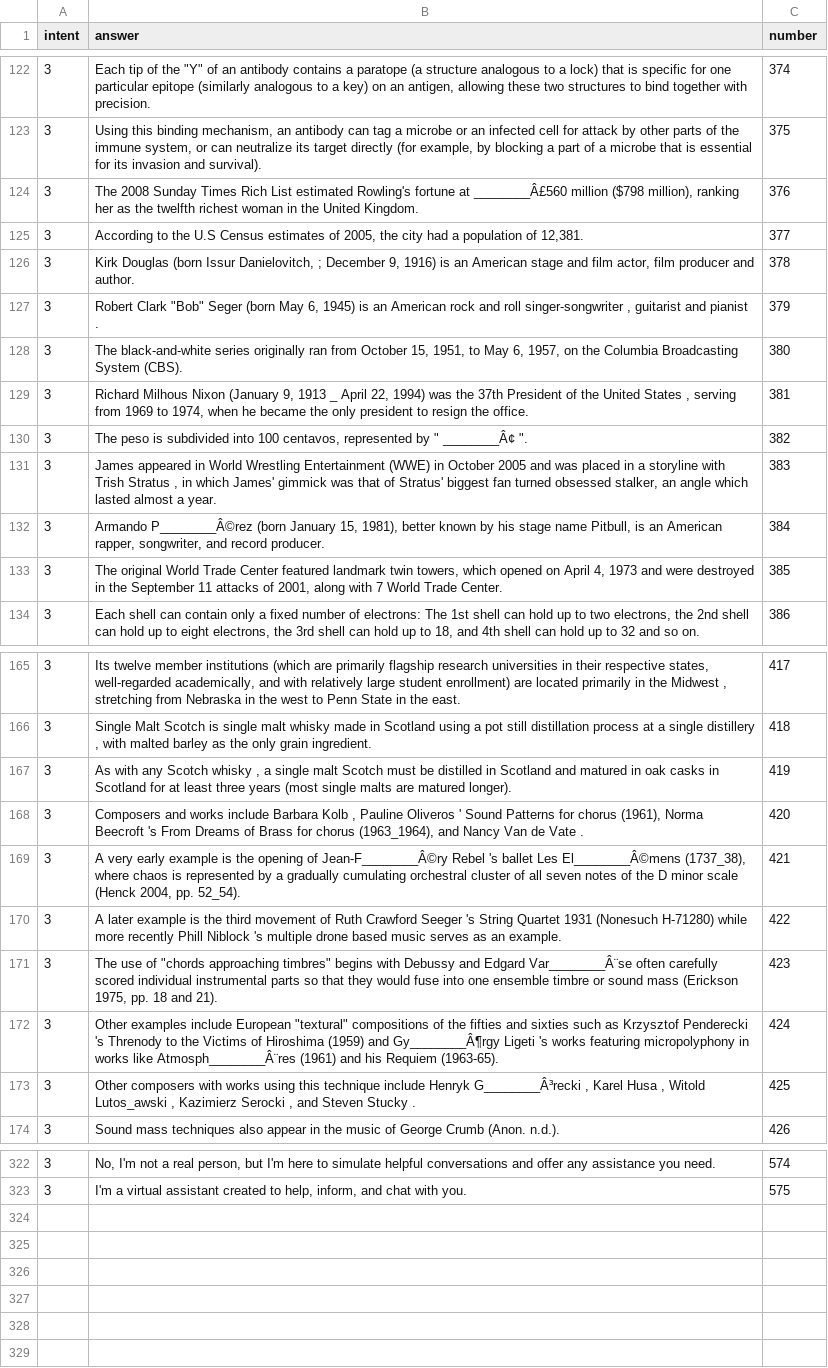
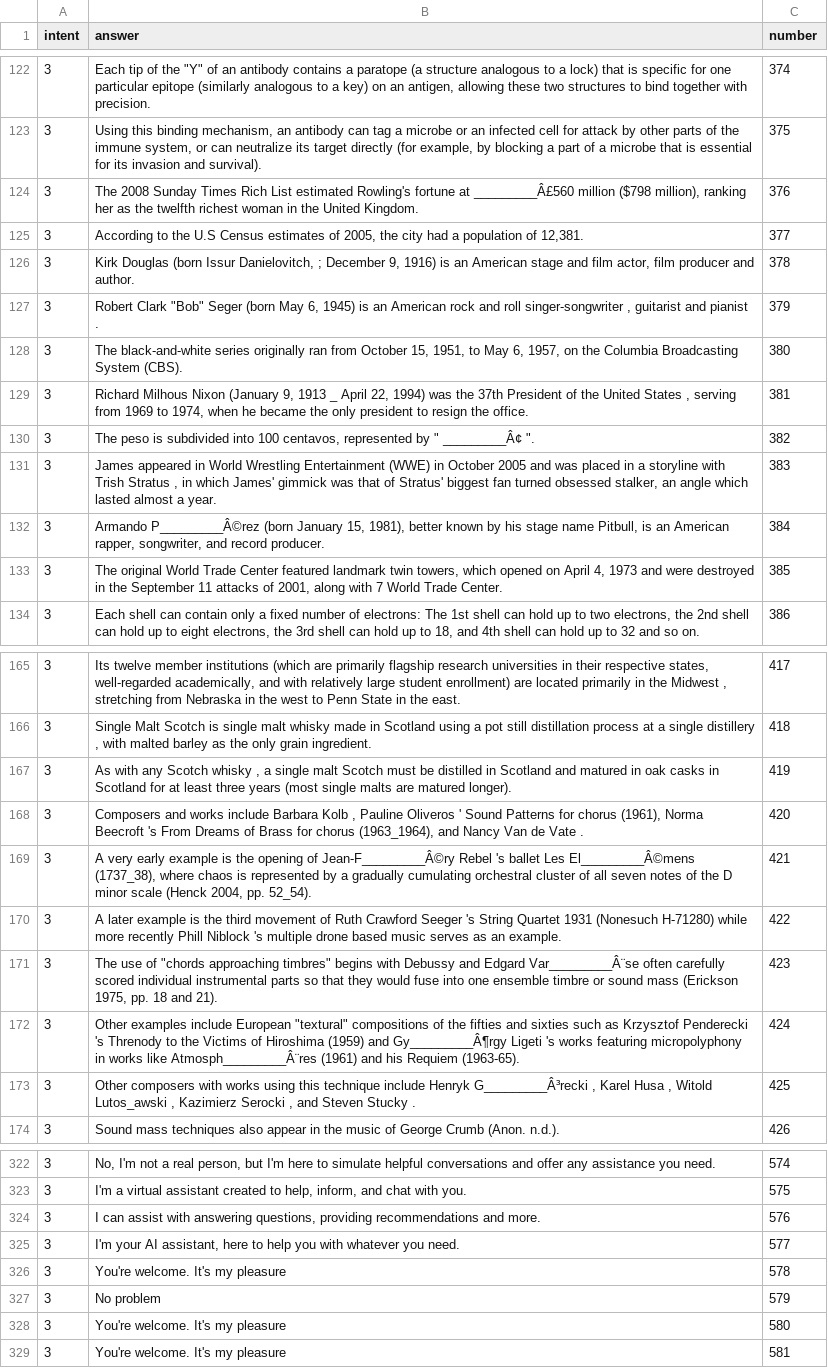
Before and after one commit to YoloYao/Chatbot, a CSV file: models/answer/answer_Chat_data.csv, drawn as a sheet; only a part is shown, gaps mark what is left out; the diff covers the shown part only.

```diff
--- a/models/answer/answer_Chat_data.csv
+++ b/models/answer/answer_Chat_data.csv
@@ -123,3 +123,3 @@ intent,answer,number
 3,"Using this binding mechanism, an antibody can tag a microbe or an infected cell for attack by other parts of the immune system, or can neutralize its target directly (for example, by blocking a part of a microbe that is essential for its invasion and survival).",375
-3,"The 2008 Sunday Times Rich List estimated Rowling's fortune at ________Â£560 million ($798 million), ranking her as the twelfth richest woman in the United Kingdom.",376
+3,"The 2008 Sunday Times Rich List estimated Rowling's fortune at _________Â£560 million ($798 million), ranking her as the twelfth richest woman in the United Kingdom.",376
 3,"According to the U.S Census estimates of 2005, the city had a population of 12,381.",377
@@ -129,5 +129,5 @@ intent,answer,number
 3,"Richard Milhous Nixon (January 9, 1913 _ April 22, 1994) was the 37th President of the United States , serving from 1969 to 1974, when he became the only president to resign the office.",381
-3,"The peso is subdivided into 100 centavos, represented by "" ________Â¢ "".",382
+3,"The peso is subdivided into 100 centavos, represented by "" _________Â¢ "".",382
 3,"James appeared in World Wrestling Entertainment (WWE) in October 2005 and was placed in a storyline with Trish Stratus , in which James' gimmick was that of Stratus' biggest fan turned obsessed stalker, an angle which lasted almost a year.",383
-3,"Armando P________Â©rez (born January 15, 1981), better known by his stage name Pitbull, is an American rapper, songwriter, and record producer.",384
+3,"Armando P_________Â©rez (born January 15, 1981), better known by his stage name Pitbull, is an American rapper, songwriter, and record producer.",384
 3,"The original World Trade Center featured landmark twin towers, which opened on April 4, 1973 and were destroyed in the September 11 attacks of 2001, along with 7 World Trade Center.",385
@@ -168,7 +168,7 @@ intent,answer,number
 3,"Composers and works include Barbara Kolb , Pauline Oliveros ' Sound Patterns for chorus (1961), Norma Beecroft 's From Dreams of Brass for chorus (1963_1964), and Nancy Van de Vate .",420
-3,"A very early example is the opening of Jean-F________Â©ry Rebel 's ballet Les El________Â©mens (1737_38), where chaos is represented by a gradually cumulating orchestral cluster of all seven notes of the D minor scale (Henck 2004, pp. 52_54).",421
+3,"A very early example is the opening of Jean-F_________Â©ry Rebel 's ballet Les El_________Â©mens (1737_38), where chaos is represented by a gradually cumulating orchestral cluster of all seven notes of the D minor scale (Henck 2004, pp. 52_54).",421
 3,A later example is the third movement of Ruth Crawford Seeger 's String Quartet 1931 (Nonesuch H-71280) while more recently Phill Niblock 's multiple drone based music serves as an example.,422
-3,"The use of ""chords approaching timbres"" begins with Debussy and Edgard Var________Â¨se often carefully scored individual instrumental parts so that they would fuse into one ensemble timbre or sound mass (Erickson 1975, pp. 18 and 21).",423
-3,"Other examples include European ""textural"" compositions of the fifties and sixties such as Krzysztof Penderecki 's Threnody to the Victims of Hiroshima (1959) and Gy________Â¶rgy Ligeti 's works featuring micropolyphony in works like Atmosph________Â¨res (1961) and his Requiem (1963-65).",424
-3,"Other composers with works using this technique include Henryk G________Â³recki , Karel Husa , Witold Lutos_awski , Kazimierz Serocki , and Steven Stucky .",425
+3,"The use of ""chords approaching timbres"" begins with Debussy and Edgard Var_________Â¨se often carefully scored individual instrumental parts so that they would fuse into one ensemble timbre or sound mass (Erickson 1975, pp. 18 and 21).",423
+3,"Other examples include European ""textural"" compositions of the fifties and sixties such as Krzysztof Penderecki 's Threnody to the Victims of Hiroshima (1959) and Gy_________Â¶rgy Ligeti 's works featuring micropolyphony in works like Atmosph_________Â¨res (1961) and his Requiem (1963-65).",424
+3,"Other composers with works using this technique include Henryk G_________Â³recki , Karel Husa , Witold Lutos_awski , Kazimierz Serocki , and Steven Stucky .",425
 3,Sound mass techniques also appear in the music of George Crumb (Anon. n.d.).,426
@@ -323 +323,7 @@ intent,answer,number
 3,"I'm a virtual assistant created to help, inform, and chat with you.",575
+3,"I can assist with answering questions, providing recommendations and more.",576
+3,"I'm your AI assistant, here to help you with whatever you need.",577
+3,You're welcome. It's my pleasure,578
+3,No problem,579
+3,You're welcome. It's my pleasure,580
+3,You're welcome. It's my pleasure,581
```
Also changed, not shown: 4 edited cells elsewhere in this file, data/preprocessed_answer.csv, data/preprocessed_dataset.csv, 22 other files.
